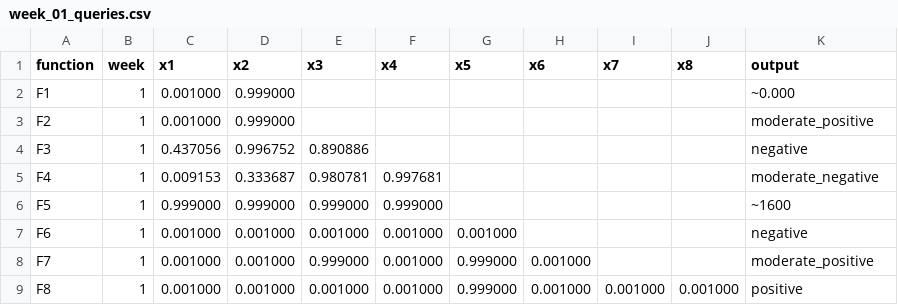
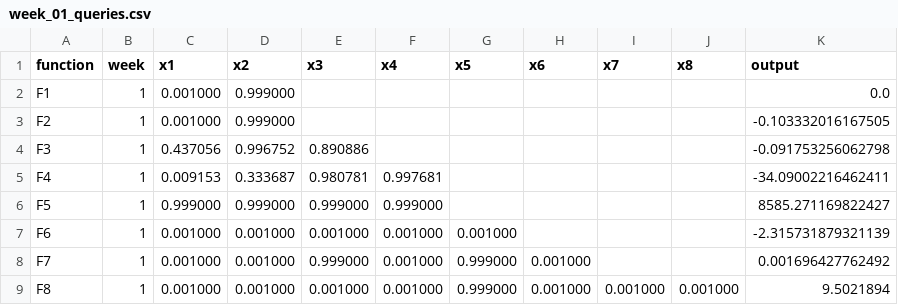
Before and after one commit to Dibyajyoti-Pradhan/Capstone-Project-Imperial-College-London, a CSV file: Black-Box-Optimisation-Challenge/data/queries_data/week_01_queries.csv, drawn as a sheet.

```diff
--- a/Black-Box-Optimisation-Challenge/data/queries_data/week_01_queries.csv
+++ b/Black-Box-Optimisation-Challenge/data/queries_data/week_01_queries.csv
@@ -1,9 +1,9 @@
 function,week,x1,x2,x3,x4,x5,x6,x7,x8,output
-F1,1,0.001000,0.999000,,,,,,,~0.000
-F2,1,0.001000,0.999000,,,,,,, moderate_positive
-F3,1,0.437056,0.996752,0.890886,,,,,, negative
-F4,1,0.009153,0.333687,0.980781,0.997681,,,,, moderate_negative
-F5,1,0.999000,0.999000,0.999000,0.999000,,,,, ~1600
-F6,1,0.001000,0.001000,0.001000,0.001000,0.001000,,,, negative
-F7,1,0.001000,0.001000,0.999000,0.001000,0.999000,0.001000,,, moderate_positive
-F8,1,0.001000,0.001000,0.001000,0.001000,0.999000,0.001000,0.001000,0.001000, positive
+F1,1,0.001000,0.999000,,,,,,,0.0
+F2,1,0.001000,0.999000,,,,,,,-0.103332016167505
+F3,1,0.437056,0.996752,0.890886,,,,,,-0.091753256062798
+F4,1,0.009153,0.333687,0.980781,0.997681,,,,,-34.09002216462411
+F5,1,0.999000,0.999000,0.999000,0.999000,,,,,8585.271169822427
+F6,1,0.001000,0.001000,0.001000,0.001000,0.001000,,,,-2.315731879321139
+F7,1,0.001000,0.001000,0.999000,0.001000,0.999000,0.001000,,,0.001696427762492
+F8,1,0.001000,0.001000,0.001000,0.001000,0.999000,0.001000,0.001000,0.001000,9.5021894
```
Also changed, not shown: Black-Box-Optimisation-Challenge/data/queries_data/week_02_queries.csv.
